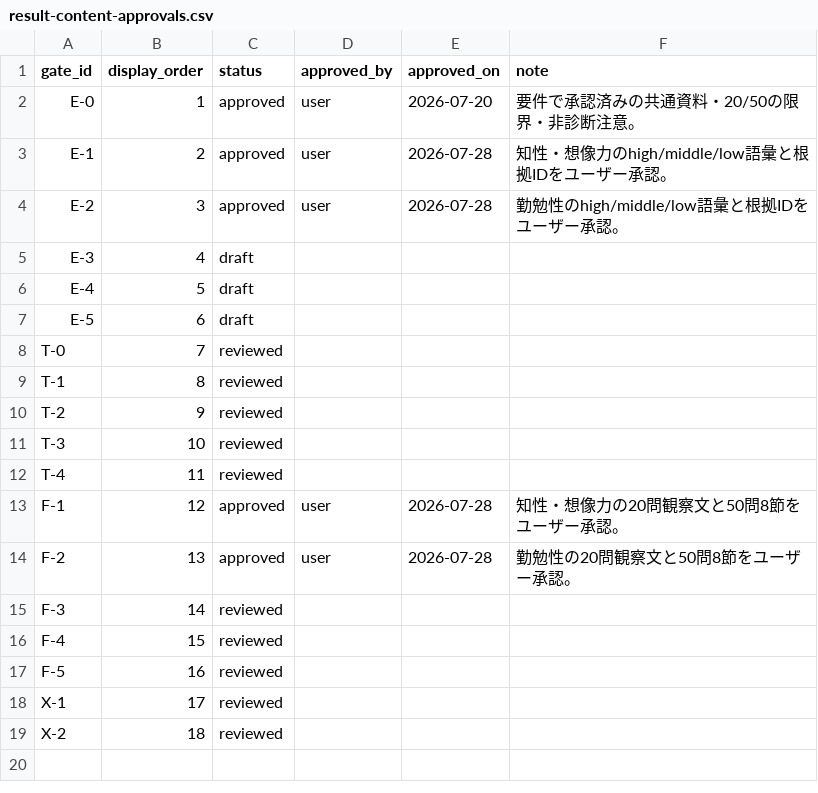
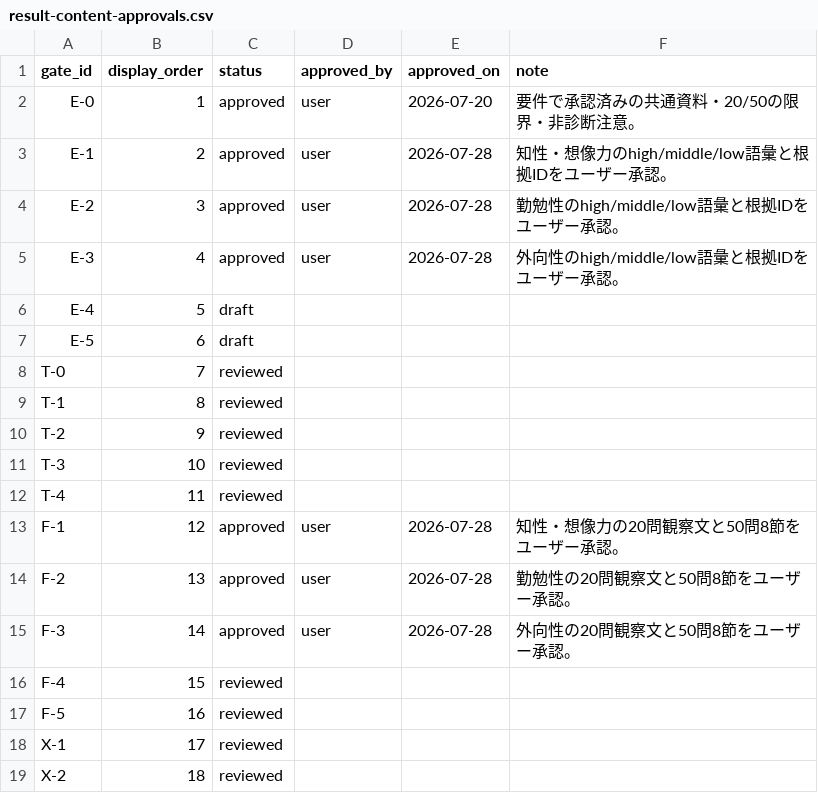
Before and after one commit to gerupon-lgtm/big-five, a CSV file: content/source/approvals/result-content-approvals.csv, drawn as a sheet.

Commit message:
docs: approve Q-006 extraversion content gates

```diff
--- a/content/source/approvals/result-content-approvals.csv
+++ b/content/source/approvals/result-content-approvals.csv
@@ -4,3 +4,3 @@ E-1,2,approved,user,2026-07-28,知性・想像力のhigh/middle/low語彙と根
 E-2,3,approved,user,2026-07-28,勤勉性のhigh/middle/low語彙と根拠IDをユーザー承認。
-E-3,4,draft,,,
+E-3,4,approved,user,2026-07-28,外向性のhigh/middle/low語彙と根拠IDをユーザー承認。
 E-4,5,draft,,,
@@ -14,3 +14,3 @@ F-1,12,approved,user,2026-07-28,知性・想像力の20問観察文と50問8節
 F-2,13,approved,user,2026-07-28,勤勉性の20問観察文と50問8節をユーザー承認。
-F-3,14,reviewed,,,
+F-3,14,approved,user,2026-07-28,外向性の20問観察文と50問8節をユーザー承認。
 F-4,15,reviewed,,,
```
Also changed, not shown: 6 other files.
